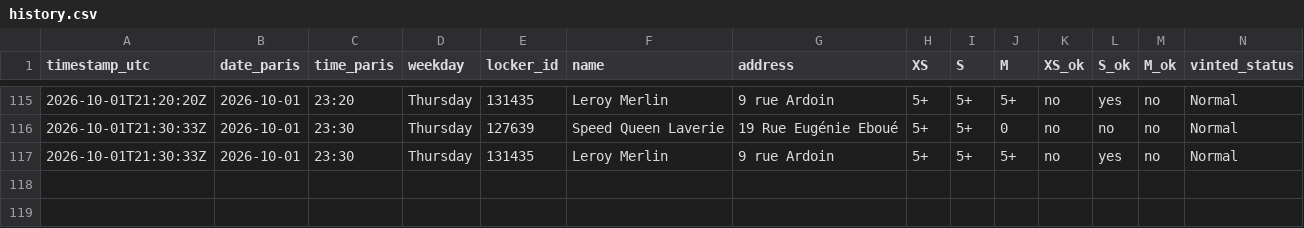
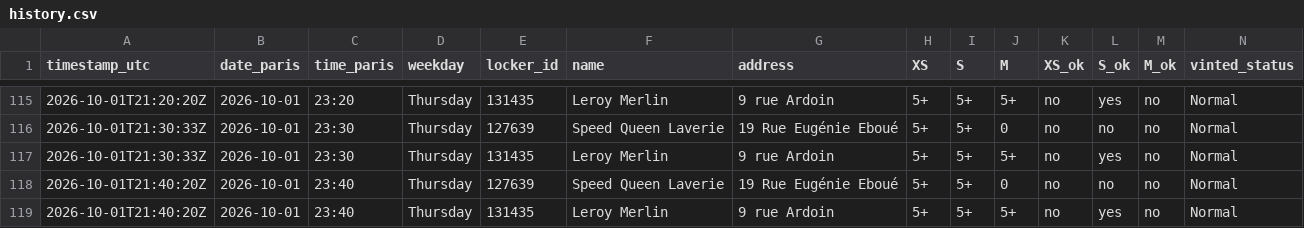
Before and after one commit to jodsav1994-netizen/vinted-go-tracker, a CSV file: data/history.csv, drawn as a sheet; only a part is shown, gaps mark what is left out; the diff names each change by its address in the sheet, - before the commit and + after, or states it on an @@ line.

Commit message:
Locker snapshot 2026-10-01T21:40Z

```diff
--- a/data/history.csv
+++ b/data/history.csv
+row 118: 2026-10-01T21:40:20Z | 2026-10-01 | 23:40 | Thursday | 127639 | Speed Queen Laverie | 19 Rue Eugénie Eboué | 5+ | 5+ | 0 | no | no | no | Normal
+row 119: 2026-10-01T21:40:20Z | 2026-10-01 | 23:40 | Thursday | 131435 | Leroy Merlin | 9 rue Ardoin | 5+ | 5+ | 5+ | no | yes | no | Normal
```
